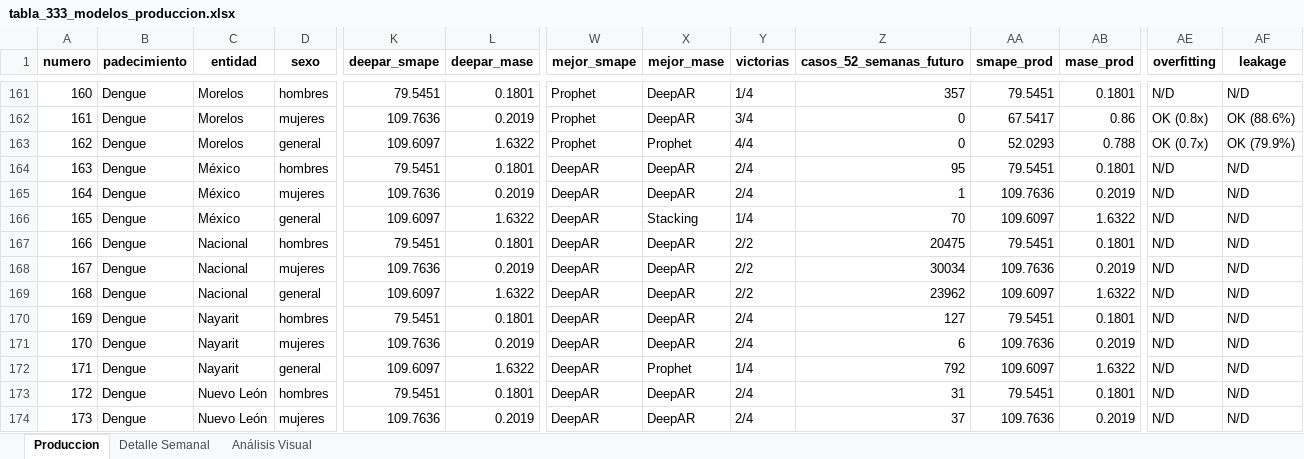
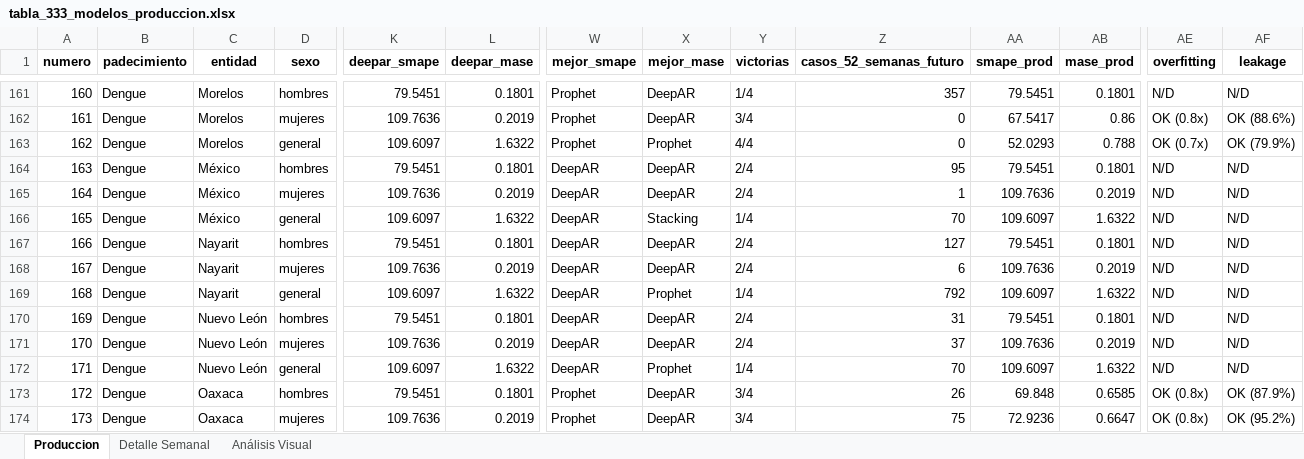
Before and after one commit to EpiForecastMX/EpiForecast-MX, an Excel workbook: reports/ProdDetails/tabla_333_modelos_produccion.xlsx, sheet Produccion, drawn as a sheet; only a part is shown, gaps mark what is left out; the shorter side is filled out with more unchanged rows; values as stored, in another font and other column widths than the file's, no borders; removed rows and columns are numbered as before the commit, all else as after; rows hold the shown columns only; the diff names each change by its address in the sheet, - before the commit and + after, or states it on an @@ line.

```diff
--- a/reports/ProdDetails/tabla_333_modelos_produccion.xlsx (sheet Produccion)
+++ b/reports/ProdDetails/tabla_333_modelos_produccion.xlsx (sheet Produccion)
-row 167: 166 | Dengue | Nacional | hombres | 79.5451 | 0.1801 | DeepAR | DeepAR | 2/2 | 20475 | 79.5451 | 0.1801 | N/D | N/D
-row 168: 167 | Dengue | Nacional | mujeres | 109.7636 | 0.2019 | DeepAR | DeepAR | 2/2 | 30034 | 109.7636 | 0.2019 | N/D | N/D
-row 169: 168 | Dengue | Nacional | general | 109.6097 | 1.6322 | DeepAR | DeepAR | 2/2 | 23962 | 109.6097 | 1.6322 | N/D | N/D
@@ column A (numero) renumbered from row 167 down @@
```
Also changed, not shown: sheet Detalle Semanal, 2 other files.
